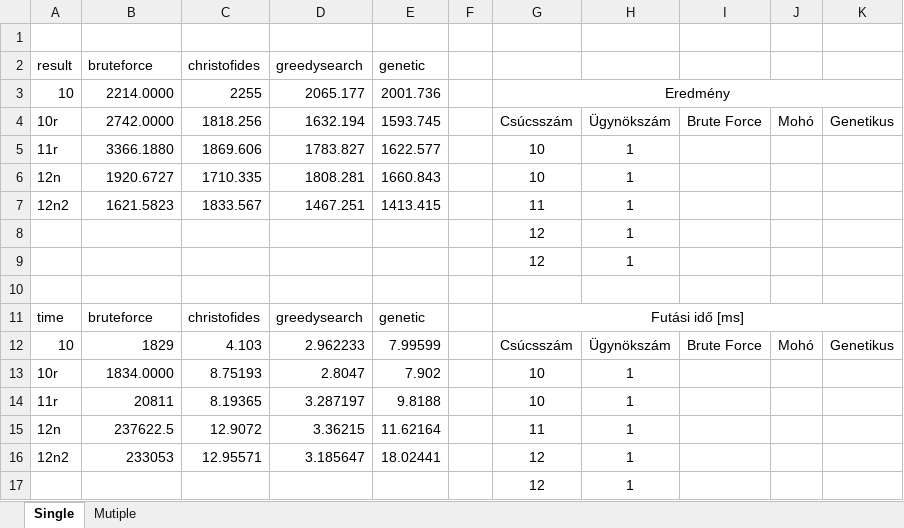
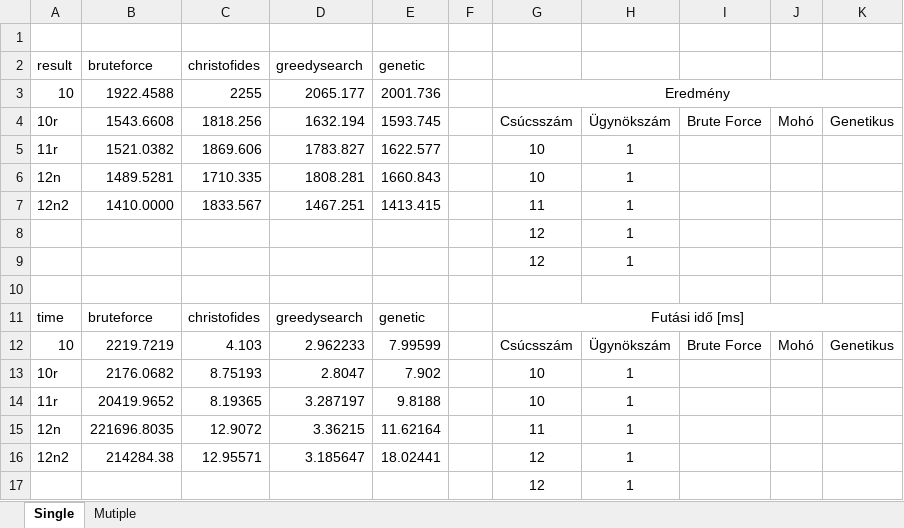
Before and after one commit to retimarcell55/UtazoUgynok, an Excel workbook: Miklos/TravellingSalesmen_consolemode/TravellingSalesmenConsole/TravellingSalesmenConsole/RawData/Outputs/Kicsik tesztje.xlsx, sheet Single, drawn as a sheet; values as stored, in another font and other column widths than the file's, no borders; the diff names each change by its address in the sheet, - before the commit and + after, or states it on an @@ line.

Commit message:
excel korrekt

```diff
--- a/Miklos/TravellingSalesmen_consolemode/TravellingSalesmenConsole/TravellingSalesmenConsole/RawData/Outputs/Kicsik tesztje.xlsx (sheet Single)
+++ b/Miklos/TravellingSalesmen_consolemode/TravellingSalesmenConsole/TravellingSalesmenConsole/RawData/Outputs/Kicsik tesztje.xlsx (sheet Single)
-B3 (bruteforce): 2214.0000
+B3 (bruteforce): 1922.4588
-B4 (bruteforce): 2742.0000
+B4 (bruteforce): 1543.6608
-B5 (bruteforce): 3366.1880
+B5 (bruteforce): 1521.0382
-B6 (bruteforce): 1920.6727
+B6 (bruteforce): 1489.5281
-B7 (bruteforce): 1621.5823
+B7 (bruteforce): 1410.0000
-B12 (bruteforce): 1829
+B12 (bruteforce): 2219.7219
-B13 (bruteforce): 1834.0000
+B13 (bruteforce): 2176.0682
-B14 (bruteforce): 20811
+B14 (bruteforce): 20419.9652
-B15 (bruteforce): 237622.5
+B15 (bruteforce): 221696.8035
-B16 (bruteforce): 233053
+B16 (bruteforce): 214284.38
```
